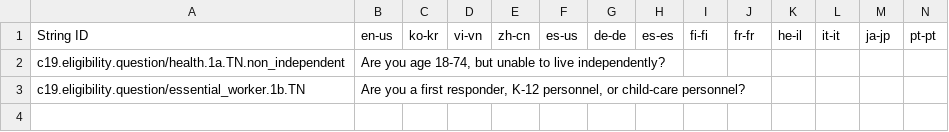
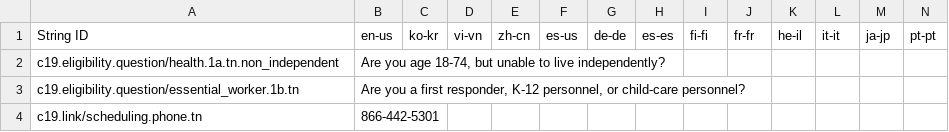
Before and after one commit to microsoft/covid-vaccine-bot, a CSV file: packages/plans/data/policies/tennessee/tennessee.csv, drawn as a sheet; only a part is shown; rows hold the shown columns only; the diff names each change by its address in the sheet, - before the commit and + after, or states it on an @@ line.

Commit message:
auto file update

```diff
--- a/packages/plans/data/policies/tennessee/tennessee.csv
+++ b/packages/plans/data/policies/tennessee/tennessee.csv
-A2: c19.eligibility.question/health.1a.TN.non_independent
+A2: c19.eligibility.question/health.1a.tn.non_independent
-A3: c19.eligibility.question/essential_worker.1b.TN
+A3: c19.eligibility.question/essential_worker.1b.tn
+row 4: c19.link/scheduling.phone.tn | 866-442-5301
```
